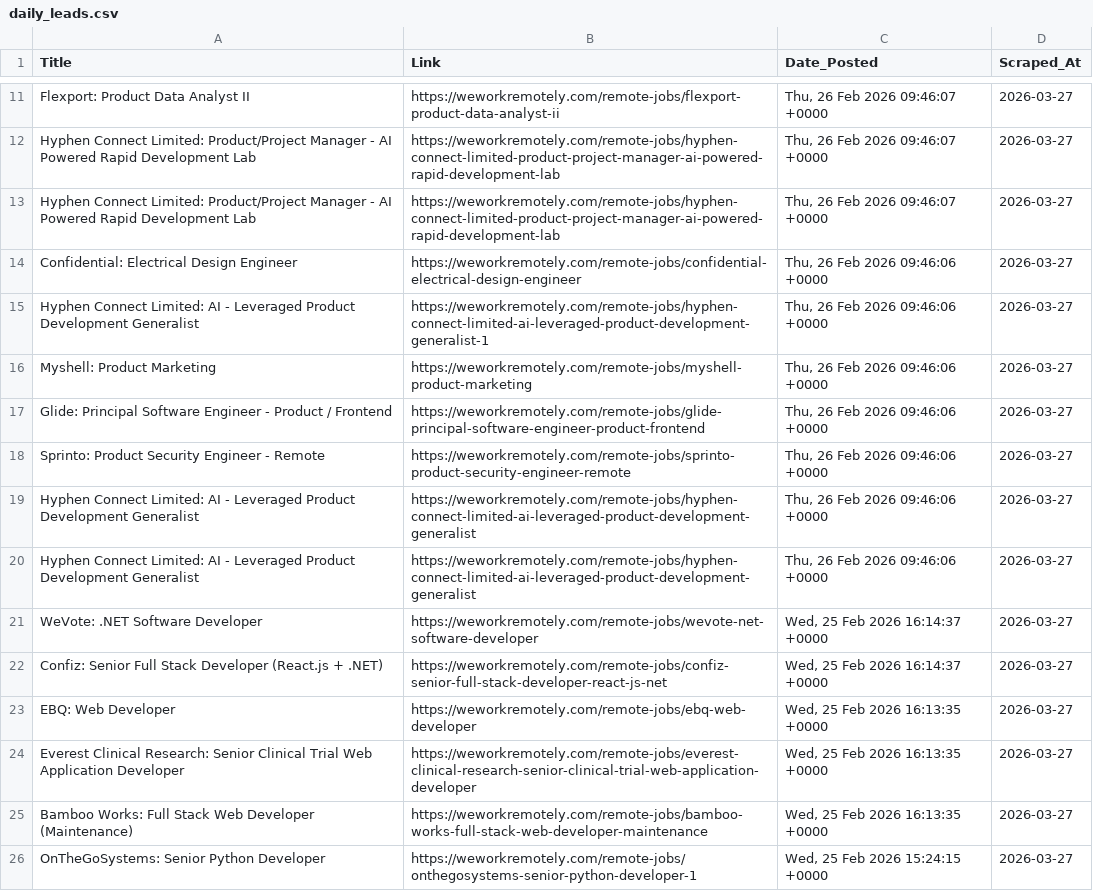
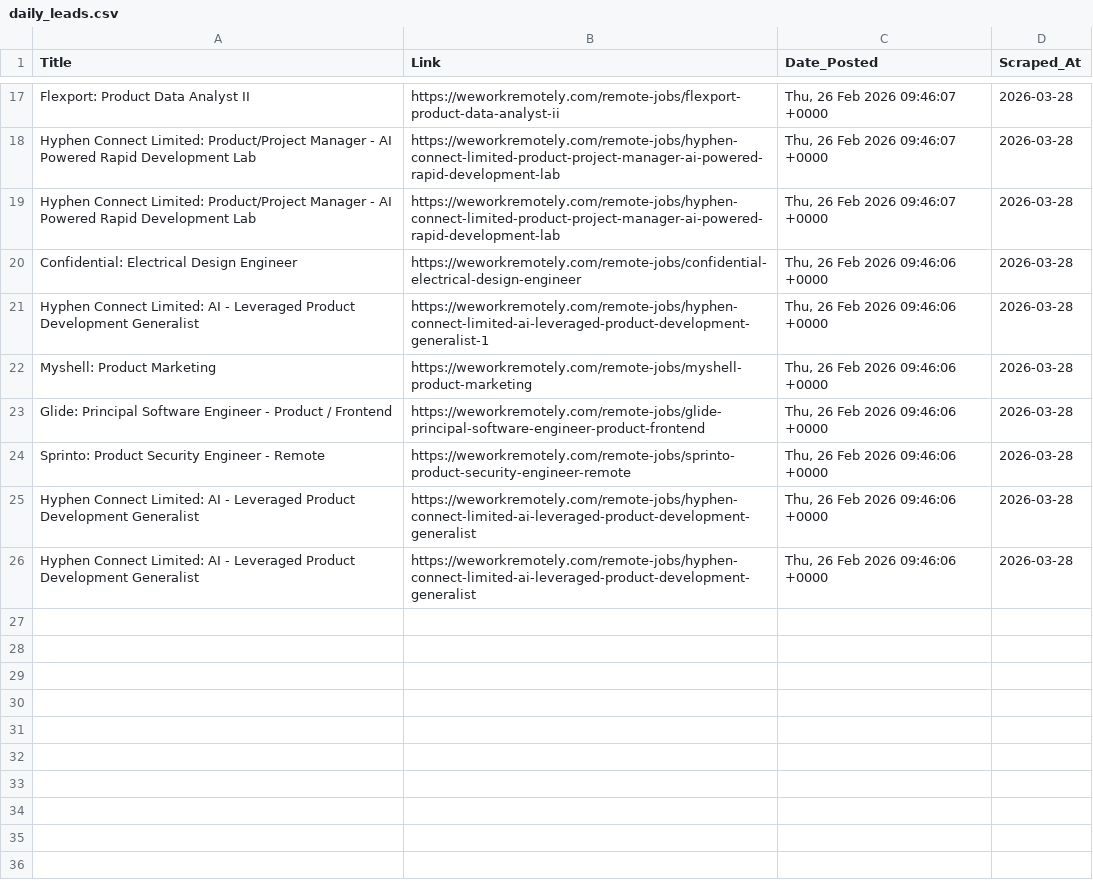
Before and after one commit to Aravindsetti77/data-goldmine, a CSV file: daily_leads.csv, drawn as a sheet; only a part is shown, gaps mark what is left out; removed rows and columns are numbered as before the commit, all else as after; the diff covers the shown part only; the diff names each change by its address in the sheet, - before the commit and + after, or states it on an @@ line.

```diff
--- a/daily_leads.csv
+++ b/daily_leads.csv
-D17:D26 (Scraped_At): 2026-03-27
+D17:D26 (Scraped_At): 2026-03-28
-row 21: WeVote: .NET Software Developer | https://weworkremotely.com/remote-jobs/wevote-net-software-developer | Wed, 25 Feb 2026 16:14:37 +0000 | 2026-03-27
-row 22: Confiz: Senior Full Stack Developer (React.js + .NET) | https://weworkremotely.com/remote-jobs/confiz-senior-full-stack-developer-react-js-net | Wed, 25 Feb 2026 16:14:37 +0000 | 2026-03-27
-row 23: EBQ: Web Developer | https://weworkremotely.com/remote-jobs/ebq-web-developer | Wed, 25 Feb 2026 16:13:35 +0000 | 2026-03-27
-row 24: Everest Clinical Research: Senior Clinical Trial Web Application Developer | https://weworkremotely.com/remote-jobs/everest-clinical-research-senior-clinical-trial-web-application-developer | Wed, 25 Feb 2026 16:13:35 +0000 | 2026-03-27
-row 25: Bamboo Works: Full Stack Web Developer (Maintenance) | https://weworkremotely.com/remote-jobs/bamboo-works-full-stack-web-developer-maintenance | Wed, 25 Feb 2026 16:13:35 +0000 | 2026-03-27
-row 26: OnTheGoSystems: Senior Python Developer | https://weworkremotely.com/remote-jobs/onthegosystems-senior-python-developer-1 | Wed, 25 Feb 2026 15:24:15 +0000 | 2026-03-27
```
Also changed, not shown: 6 added rows and 9 edited cells elsewhere in this file.
